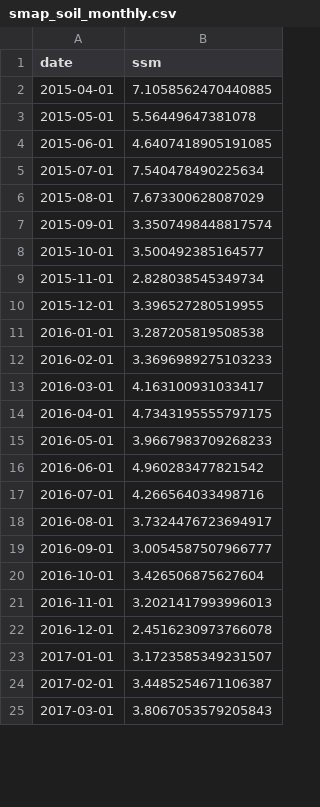
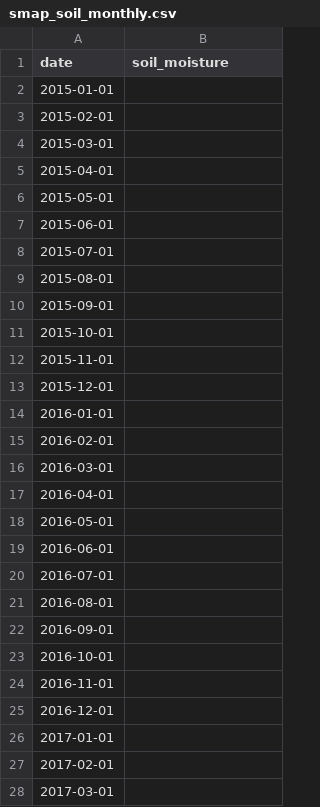
Before and after one commit to Cesitar16/BloomWatchNasa, a CSV file: data/raw/smap_soil_monthly.csv, drawn as a sheet; only a part is shown; the diff covers the shown part only.

```diff
--- a/data/raw/smap_soil_monthly.csv
+++ b/data/raw/smap_soil_monthly.csv
@@ -1,25 +1,28 @@
-date,ssm
-2015-04-01,7.1058562470440885
-2015-05-01,5.56449647381078
-2015-06-01,4.6407418905191085
-2015-07-01,7.540478490225634
-2015-08-01,7.673300628087029
-2015-09-01,3.3507498448817574
-2015-10-01,3.500492385164577
-2015-11-01,2.828038545349734
-2015-12-01,3.396527280519955
-2016-01-01,3.287205819508538
-2016-02-01,3.3696989275103233
-2016-03-01,4.163100931033417
-2016-04-01,4.7343195555797175
-2016-05-01,3.9667983709268233
-2016-06-01,4.960283477821542
-2016-07-01,4.266564033498716
-2016-08-01,3.7324476723694917
-2016-09-01,3.0054587507966777
-2016-10-01,3.426506875627604
-2016-11-01,3.2021417993996013
-2016-12-01,2.4516230973766078
-2017-01-01,3.1723585349231507
-2017-02-01,3.4485254671106387
-2017-03-01,3.8067053579205843
+date,soil_moisture
+2015-01-01,
+2015-02-01,
+2015-03-01,
+2015-04-01,
+2015-05-01,
+2015-06-01,
+2015-07-01,
+2015-08-01,
+2015-09-01,
+2015-10-01,
+2015-11-01,
+2015-12-01,
+2016-01-01,
+2016-02-01,
+2016-03-01,
+2016-04-01,
+2016-05-01,
+2016-06-01,
+2016-07-01,
+2016-08-01,
+2016-09-01,
+2016-10-01,
+2016-11-01,
+2016-12-01,
+2017-01-01,
+2017-02-01,
+2017-03-01,
```
Also changed, not shown: 40 added rows and 65 edited cells elsewhere in this file, data/processed/bloom_periods_annual.csv, data/processed/bloom_periods_global.csv, 18 other files.
